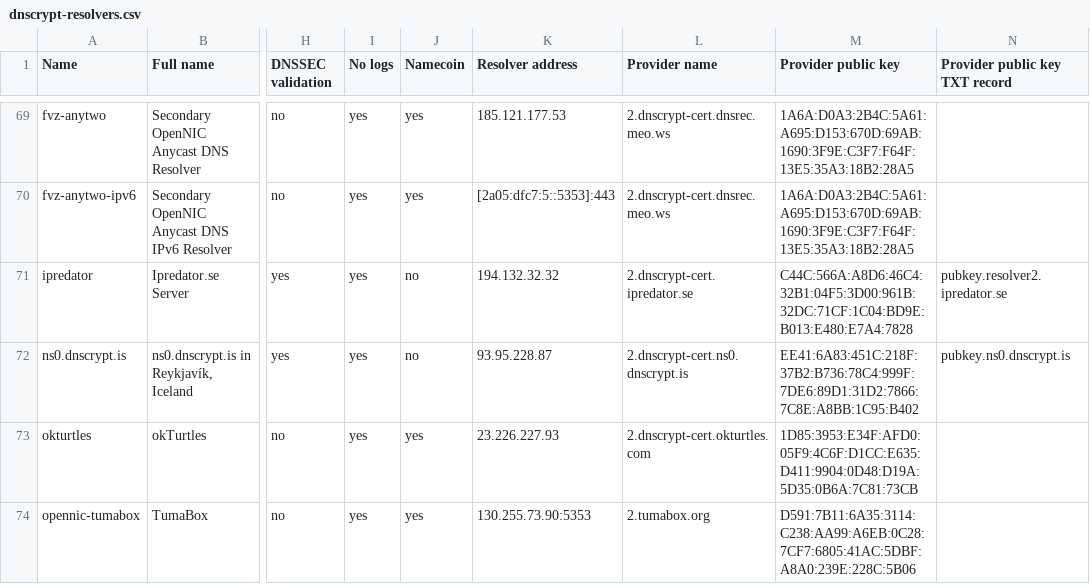
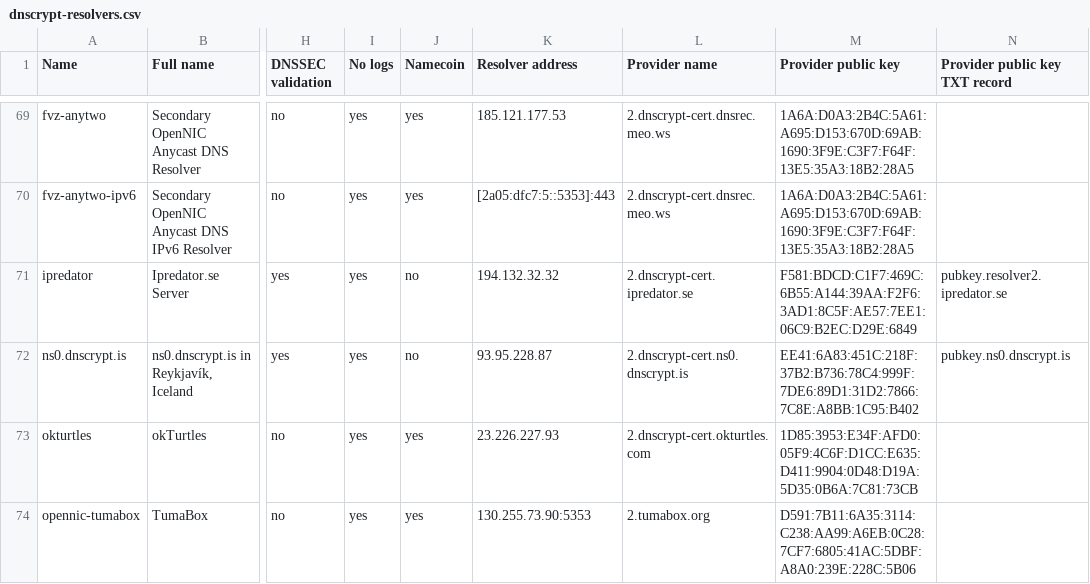
Before and after one commit to dyne/dnscrypt-proxy, a CSV file: dnscrypt-resolvers.csv, drawn as a sheet; only a part is shown, gaps mark what is left out; the diff names each change by its address in the sheet, - before the commit and + after, or states it on an @@ line.

Commit message:
Update dnscrypt-resolvers.csv
update Ipredator.se Provider public key

```diff
--- a/dnscrypt-resolvers.csv
+++ b/dnscrypt-resolvers.csv
-M71 (Provider public key): C44C:566A:A8D6:46C4:32B1:04F5:3D00:961B:32DC:71CF:1C04:BD9E:B013:E480:E7A4:7828
+M71 (Provider public key): F581:BDCD:C1F7:469C:6B55:A144:39AA:F2F6:3AD1:8C5F:AE57:7EE1:06C9:B2EC:D29E:6849
```
